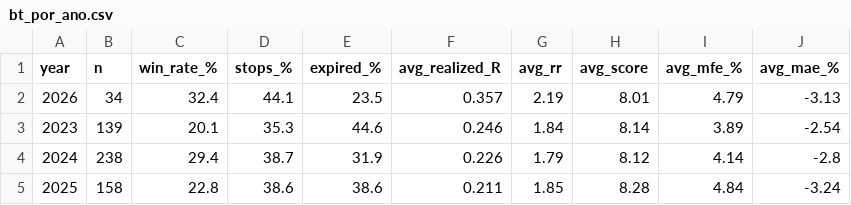
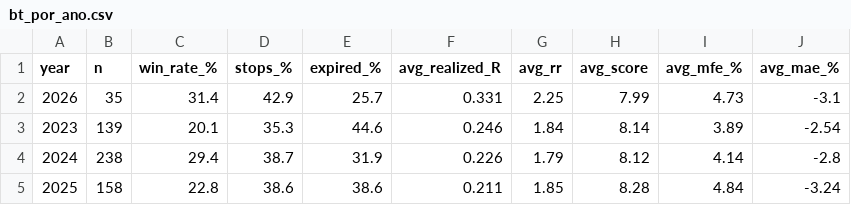
Before and after one commit to ronaldfj/nyse_price_alerts, a CSV file: backtest_output/bt_por_ano.csv, drawn as a sheet.

```diff
--- a/backtest_output/bt_por_ano.csv
+++ b/backtest_output/bt_por_ano.csv
@@ -1,3 +1,3 @@
 year,n,win_rate_%,stops_%,expired_%,avg_realized_R,avg_rr,avg_score,avg_mfe_%,avg_mae_%
-2026,34,32.4,44.1,23.5,0.357,2.19,8.01,4.79,-3.13
+2026,35,31.4,42.9,25.7,0.331,2.25,7.99,4.73,-3.1
 2023,139,20.1,35.3,44.6,0.246,1.84,8.14,3.89,-2.54
```
Also changed, not shown: backtest_output/backtest_trades.csv, backtest_output/bt_por_confluence.csv, 7 other files.
